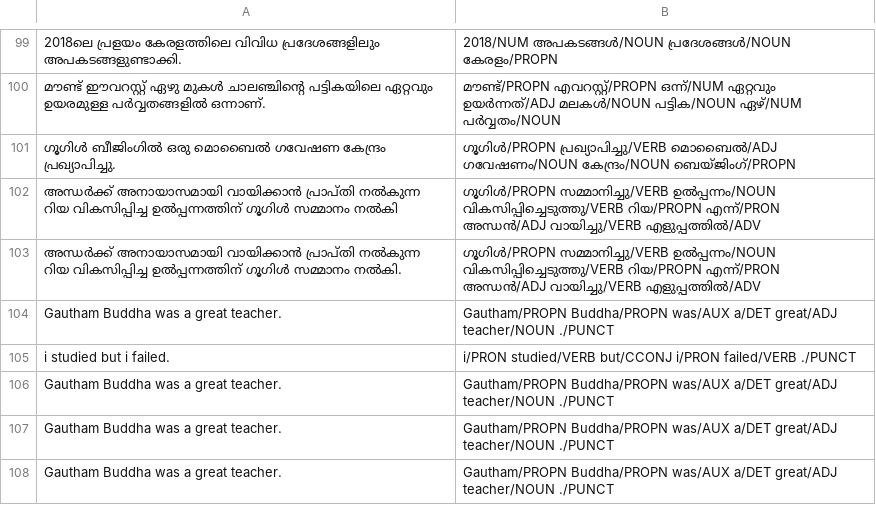
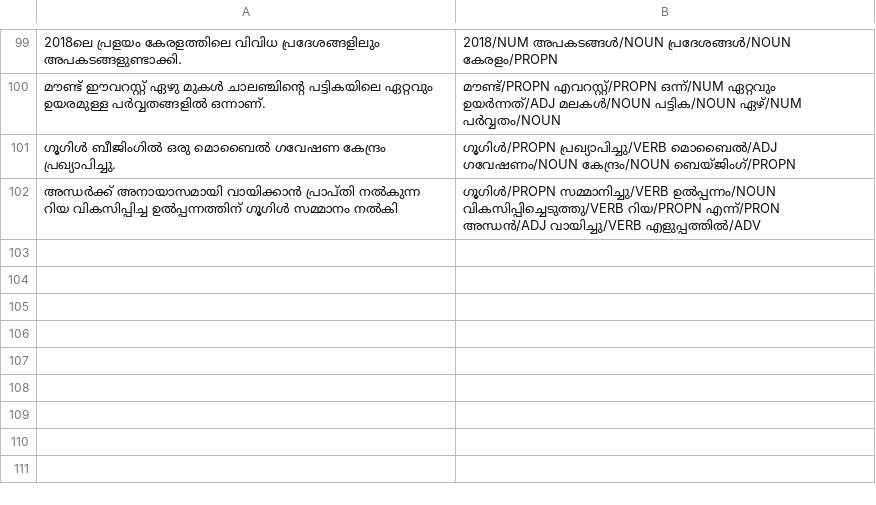
Before and after one commit to gauthamcsudheer/Malayalam-Parser, a CSV file: malayalam_parser_project/static/pos_tags.csv, drawn as a sheet; only a part is shown, gaps mark what is left out; the diff names each change by its address in the sheet, - before the commit and + after, or states it on an @@ line.

Commit message:
dataset reset

```diff
--- a/malayalam_parser_project/static/pos_tags.csv
+++ b/malayalam_parser_project/static/pos_tags.csv
-row 103: അന്ധർക്ക് അനായാസമായി വായിക്കാൻ പ്രാപ്‌തി നൽകുന്ന റിയ വികസിപ്പിച്ച ഉൽപ്പന്നത്തിന് ഗൂഗിൾ സമ്മാനം നൽകി. | ഗൂഗിൾ/PROPN സമ്മാനിച്ചു/VERB ഉൽപ്പന്നം/NOUN വികസിപ്പിച്ചെടുത്തു/VERB റിയ/PROPN എന്ന്/PRON അന്ധൻ/ADJ വായിച്ചു/VERB എളുപ്പത്തിൽ/ADV
-row 104: Gautham Buddha was a great teacher. | Gautham/PROPN Buddha/PROPN was/AUX a/DET great/ADJ teacher/NOUN ./PUNCT
-row 105: i studied but i failed. | i/PRON studied/VERB but/CCONJ i/PRON failed/VERB ./PUNCT
-row 106: Gautham Buddha was a great teacher. | Gautham/PROPN Buddha/PROPN was/AUX a/DET great/ADJ teacher/NOUN ./PUNCT
-row 107: Gautham Buddha was a great teacher. | Gautham/PROPN Buddha/PROPN was/AUX a/DET great/ADJ teacher/NOUN ./PUNCT
-row 108: Gautham Buddha was a great teacher. | Gautham/PROPN Buddha/PROPN was/AUX a/DET great/ADJ teacher/NOUN ./PUNCT
```
Also changed, not shown: malayalam_parser_project/static/entities.csv, malayalam_parser_project/static/sentiment.csv.
